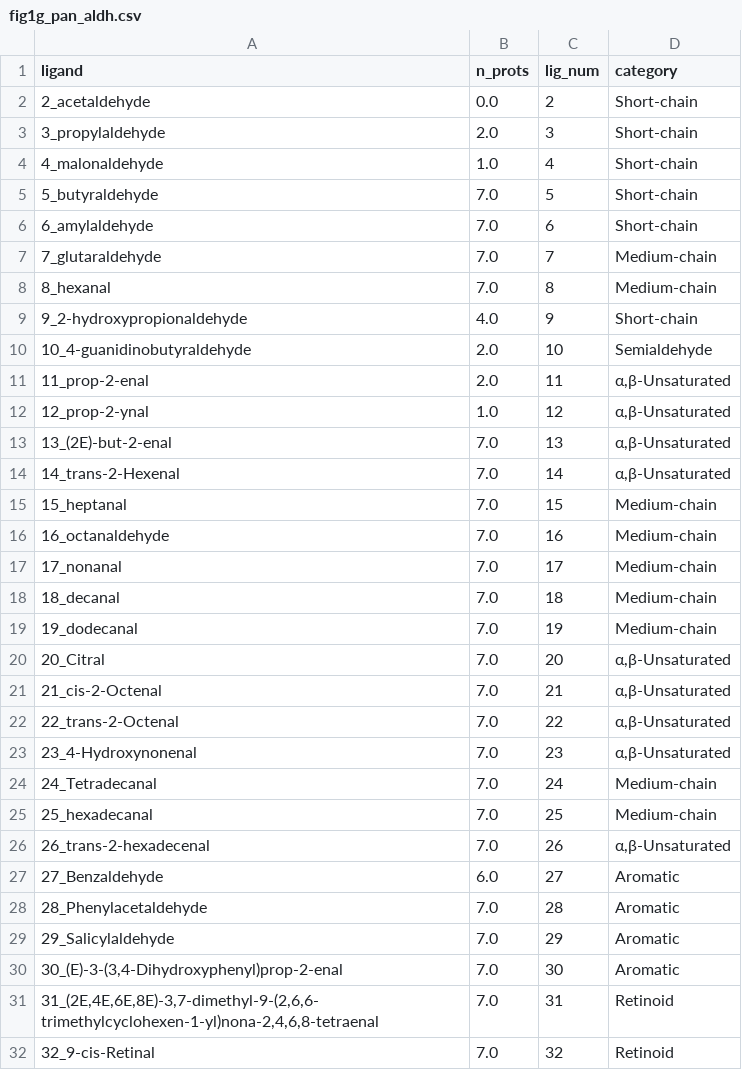
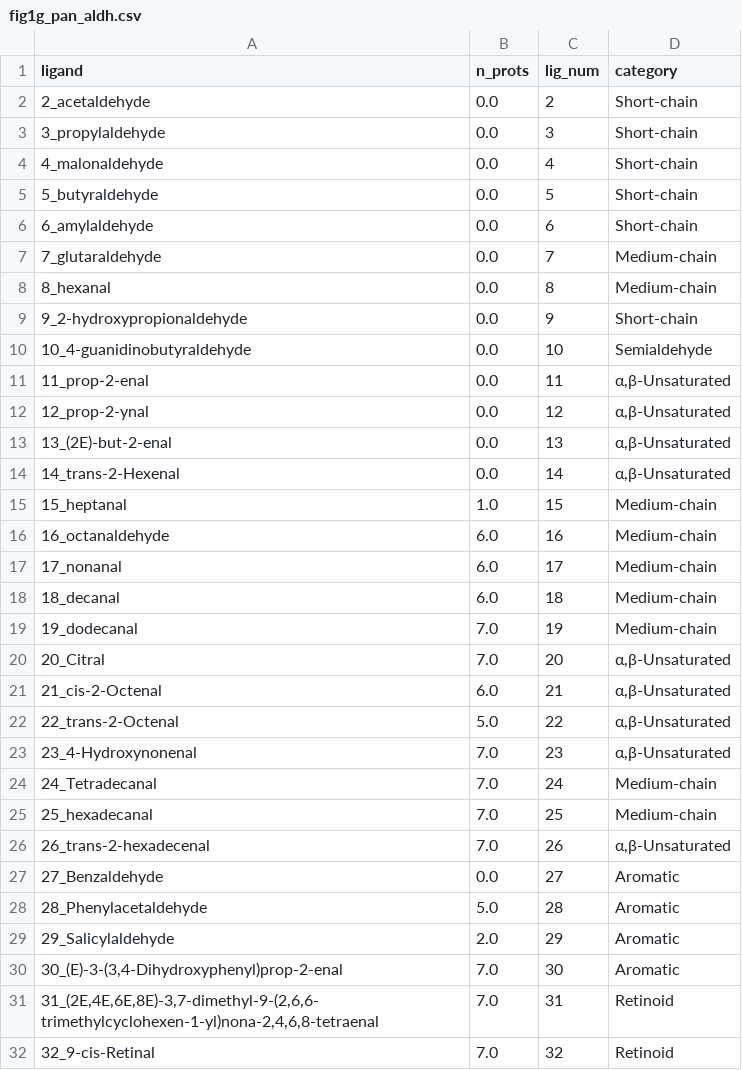
Before and after one commit to EthanShenx/CMML3_ICA2, a CSV file: data2plot/fig1g_pan_aldh.csv, drawn as a sheet; only a part is shown; the diff covers the shown part only.

```diff
--- a/data2plot/fig1g_pan_aldh.csv
+++ b/data2plot/fig1g_pan_aldh.csv
@@ -2,22 +2,22 @@ ligand,n_prots,lig_num,category
 2_acetaldehyde,0.0,2,Short-chain
-3_propylaldehyde,2.0,3,Short-chain
-4_malonaldehyde,1.0,4,Short-chain
-5_butyraldehyde,7.0,5,Short-chain
-6_amylaldehyde,7.0,6,Short-chain
-7_glutaraldehyde,7.0,7,Medium-chain
-8_hexanal,7.0,8,Medium-chain
-9_2-hydroxypropionaldehyde,4.0,9,Short-chain
-10_4-guanidinobutyraldehyde,2.0,10,Semialdehyde
-11_prop-2-enal,2.0,11,"α,β-Unsaturated"
-12_prop-2-ynal,1.0,12,"α,β-Unsaturated"
-13_(2E)-but-2-enal,7.0,13,"α,β-Unsaturated"
-14_trans-2-Hexenal,7.0,14,"α,β-Unsaturated"
-15_heptanal,7.0,15,Medium-chain
-16_octanaldehyde,7.0,16,Medium-chain
-17_nonanal,7.0,17,Medium-chain
-18_decanal,7.0,18,Medium-chain
+3_propylaldehyde,0.0,3,Short-chain
+4_malonaldehyde,0.0,4,Short-chain
+5_butyraldehyde,0.0,5,Short-chain
+6_amylaldehyde,0.0,6,Short-chain
+7_glutaraldehyde,0.0,7,Medium-chain
+8_hexanal,0.0,8,Medium-chain
+9_2-hydroxypropionaldehyde,0.0,9,Short-chain
+10_4-guanidinobutyraldehyde,0.0,10,Semialdehyde
+11_prop-2-enal,0.0,11,"α,β-Unsaturated"
+12_prop-2-ynal,0.0,12,"α,β-Unsaturated"
+13_(2E)-but-2-enal,0.0,13,"α,β-Unsaturated"
+14_trans-2-Hexenal,0.0,14,"α,β-Unsaturated"
+15_heptanal,1.0,15,Medium-chain
+16_octanaldehyde,6.0,16,Medium-chain
+17_nonanal,6.0,17,Medium-chain
+18_decanal,6.0,18,Medium-chain
 19_dodecanal,7.0,19,Medium-chain
 20_Citral,7.0,20,"α,β-Unsaturated"
-21_cis-2-Octenal,7.0,21,"α,β-Unsaturated"
-22_trans-2-Octenal,7.0,22,"α,β-Unsaturated"
+21_cis-2-Octenal,6.0,21,"α,β-Unsaturated"
+22_trans-2-Octenal,5.0,22,"α,β-Unsaturated"
 23_4-Hydroxynonenal,7.0,23,"α,β-Unsaturated"
@@ -26,5 +26,5 @@ ligand,n_prots,lig_num,category
 26_trans-2-hexadecenal,7.0,26,"α,β-Unsaturated"
-27_Benzaldehyde,6.0,27,Aromatic
-28_Phenylacetaldehyde,7.0,28,Aromatic
-29_Salicylaldehyde,7.0,29,Aromatic
+27_Benzaldehyde,0.0,27,Aromatic
+28_Phenylacetaldehyde,5.0,28,Aromatic
+29_Salicylaldehyde,2.0,29,Aromatic
 "30_(E)-3-(3,4-Dihydroxyphenyl)prop-2-enal",7.0,30,Aromatic
```
Also changed, not shown: 13 edited cells elsewhere in this file, data2plot/fig1g_matrix.csv, data2plot/figS3d_radar.csv, 7 other files.
